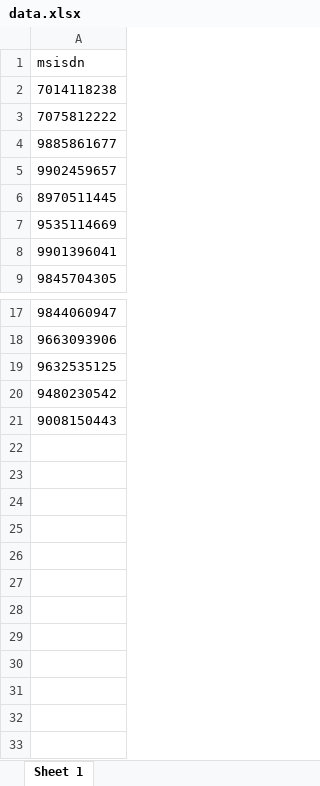
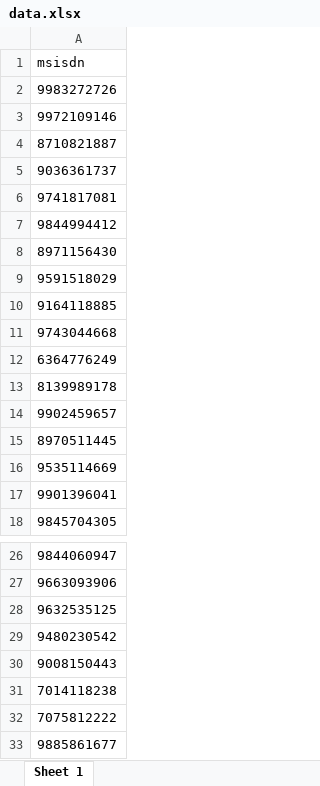
Before and after one commit to arunpawarostpl/voice-call-campaign-ostpl, an Excel workbook: obdUploads/data.xlsx, sheet Sheet 1, drawn as a sheet; only a part is shown, gaps mark what is left out; values as stored, in another font and other column widths than the file's, no borders; the diff names each change by its address in the sheet, - before the commit and + after, or states it on an @@ line.

```diff
--- a/obdUploads/data.xlsx (sheet Sheet 1)
+++ b/obdUploads/data.xlsx (sheet Sheet 1)
-A2: 7014118238
+A2: 9983272726
-A3: 7075812222
+A3: 9972109146
-A4: 9885861677
+A4: 8710821887
+row 5: 9036361737
+row 6: 9741817081
+row 7: 9844994412
+row 8: 8971156430
+row 9: 9591518029
+row 10: 9164118885
+row 11: 9743044668
+row 12: 6364776249
+row 13: 8139989178
+row 31: 7014118238
+row 32: 7075812222
+row 33: 9885861677
```
Also changed, not shown: 6 other files.
